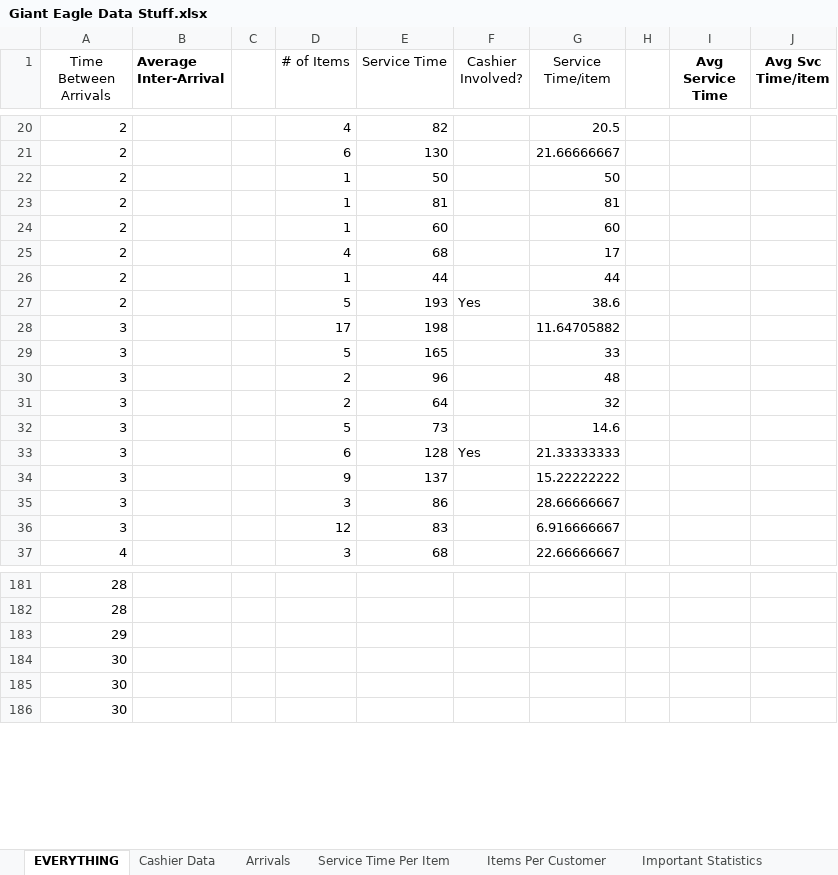
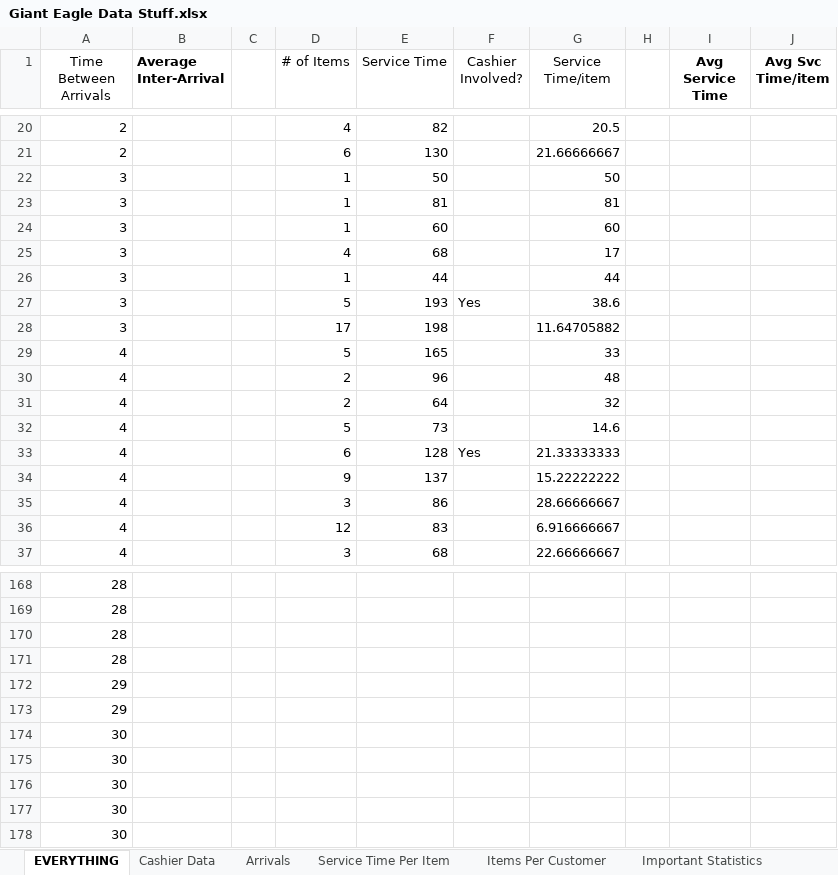
Before and after one commit to adn17/CS1538-Final-Project-Giant-Eagle, an Excel workbook: Giant Eagle Data Stuff.xlsx, sheet EVERYTHING, drawn as a sheet; only a part is shown, gaps mark what is left out; values as stored, in another font and other column widths than the file's, no borders; the diff covers the shown part only; the diff names each change by its address in the sheet, - before the commit and + after, or states it on an @@ line.

```diff
--- a/Giant Eagle Data Stuff.xlsx (sheet EVERYTHING)
+++ b/Giant Eagle Data Stuff.xlsx (sheet EVERYTHING)
-A22:A27 (Time Between Arrivals): 2
+A22:A27 (Time Between Arrivals): 3
-A29:A36 (Time Between Arrivals): 3
+A29:A36 (Time Between Arrivals): 4
+row 170: 28
+row 171: 28
+row 173: 29
+row 174: 30
+row 175: 30
```
Also changed, not shown: 30 added rows, 35 removed rows and 12 edited cells elsewhere in this sheet, charts or pictures.
